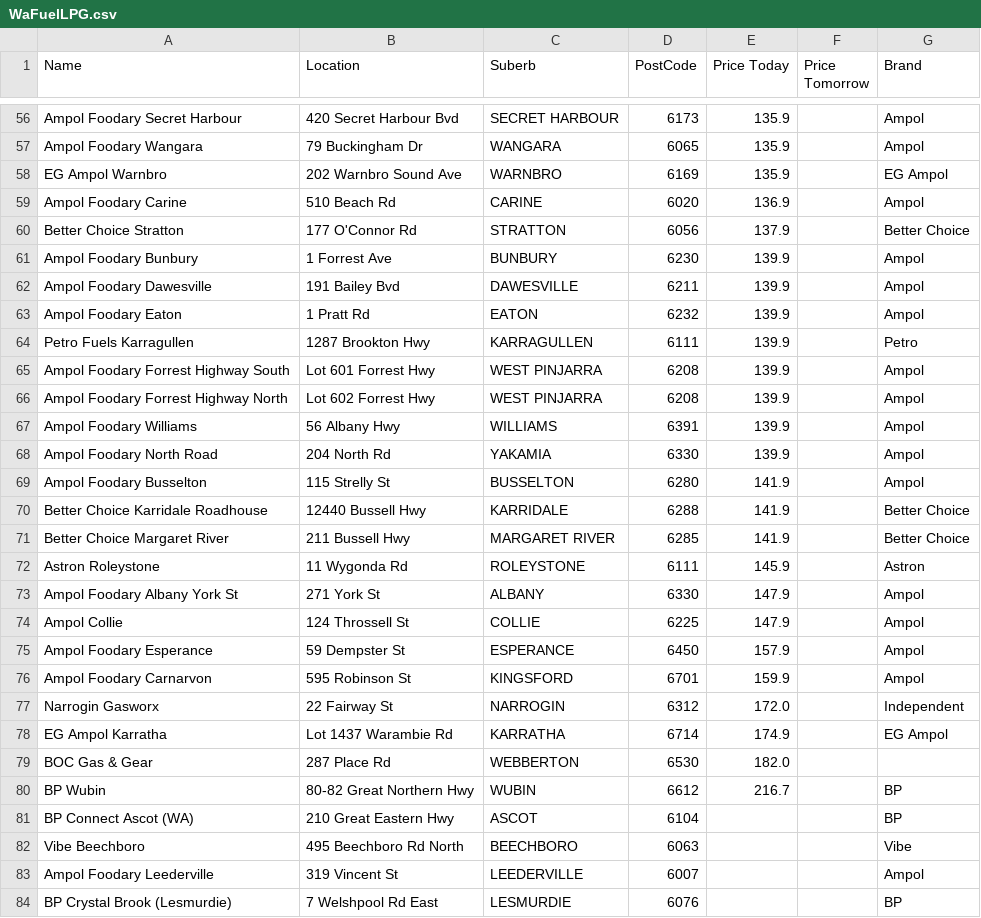
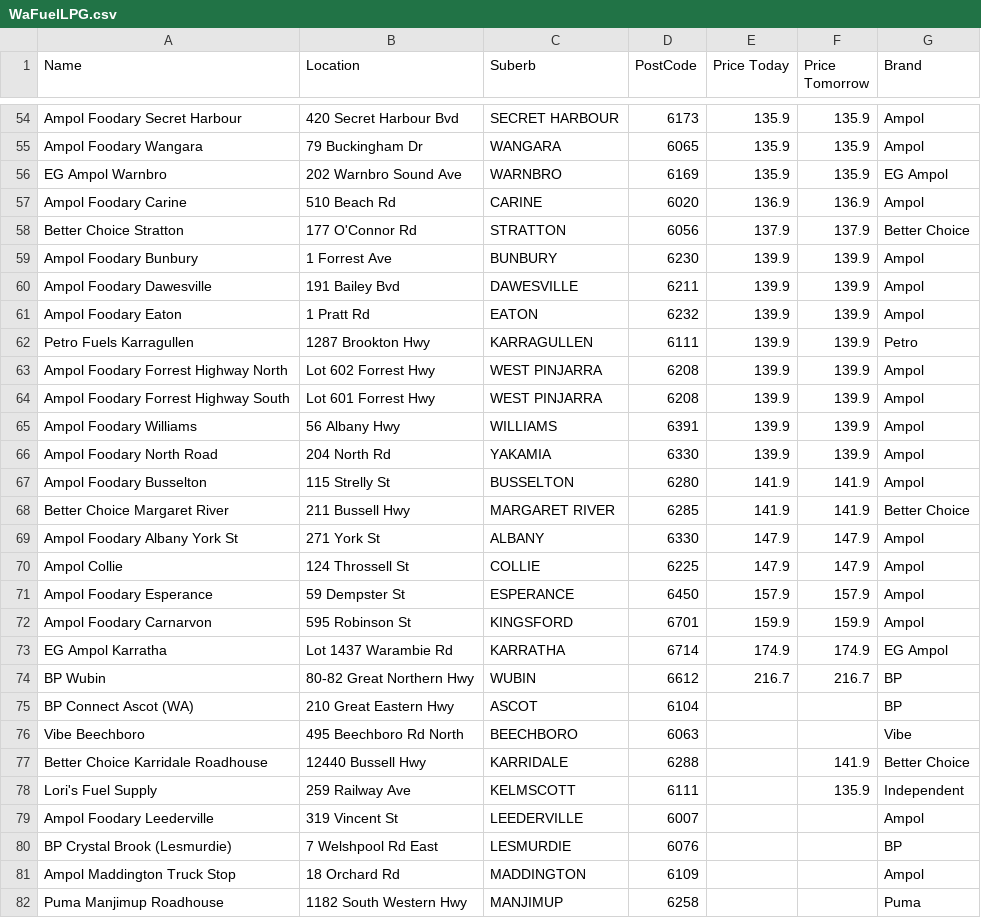
Before and after one commit to Luke3573/WaFuel, a CSV file: WaFuelLPG.csv, drawn as a sheet; only a part is shown, gaps mark what is left out; the shorter side is filled out with more unchanged rows; removed rows and columns are numbered as before the commit, all else as after; the diff covers the shown part only; the diff names each change by its address in the sheet, - before the commit and + after, or states it on an @@ line.

```diff
--- a/WaFuelLPG.csv
+++ b/WaFuelLPG.csv
-F54:F56 (Price Tomorrow): (empty)
+F54:F56 (Price Tomorrow): 135.9
-F57 (Price Tomorrow): (empty)
+F57 (Price Tomorrow): 136.9
-F58 (Price Tomorrow): (empty)
+F58 (Price Tomorrow): 137.9
-F59:F62 (Price Tomorrow): (empty)
+F59:F62 (Price Tomorrow): 139.9
-row 65: Ampol Foodary Forrest Highway South | Lot 601 Forrest Hwy | WEST PINJARRA | 6208 | 139.9 |  | Ampol
-F63 (Price Tomorrow): (empty)
+F63 (Price Tomorrow): 139.9
+row 64: Ampol Foodary Forrest Highway South | Lot 601 Forrest Hwy | WEST PINJARRA | 6208 | 139.9 | 139.9 | Ampol
-F65:F66 (Price Tomorrow): (empty)
+F65:F66 (Price Tomorrow): 139.9
-F67 (Price Tomorrow): (empty)
+F67 (Price Tomorrow): 141.9
-row 70: Better Choice Karridale Roadhouse | 12440 Bussell Hwy | KARRIDALE | 6288 | 141.9 |  | Better Choice
-F68 (Price Tomorrow): (empty)
+F68 (Price Tomorrow): 141.9
-row 72: Astron Roleystone | 11 Wygonda Rd | ROLEYSTONE | 6111 | 145.9 |  | Astron
-F69:F70 (Price Tomorrow): (empty)
+F69:F70 (Price Tomorrow): 147.9
-F71 (Price Tomorrow): (empty)
+F71 (Price Tomorrow): 157.9
-F72 (Price Tomorrow): (empty)
+F72 (Price Tomorrow): 159.9
-row 77: Narrogin Gasworx | 22 Fairway St | NARROGIN | 6312 | 172.0 |  | Independent
-F73 (Price Tomorrow): (empty)
+F73 (Price Tomorrow): 174.9
-row 79: BOC Gas & Gear | 287 Place Rd | WEBBERTON | 6530 | 182.0
-F74 (Price Tomorrow): (empty)
+F74 (Price Tomorrow): 216.7
+row 77: Better Choice Karridale Roadhouse | 12440 Bussell Hwy | KARRIDALE | 6288 |  | 141.9 | Better Choice
+row 78: Lori's Fuel Supply | 259 Railway Ave | KELMSCOTT | 6111 |  | 135.9 | Independent
```
Also changed, not shown: 4 added rows, 2 removed rows and 52 edited cells elsewhere in this file, WaFuel95.csv, WaFuel98.csv, 2 other files.
